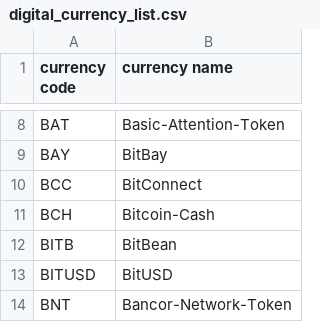
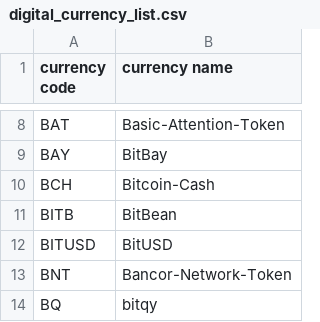
Before and after one commit to iamvictorli/ChartCrypto, a CSV file: digital_currency_list.csv, drawn as a sheet; only a part is shown, gaps mark what is left out; the shorter side is filled out with more unchanged rows; the diff names each change by its address in the sheet, - before the commit and + after, or states it on an @@ line.

```diff
--- a/digital_currency_list.csv
+++ b/digital_currency_list.csv
-row 10: BCC | BitConnect
```
Also changed, not shown: 4 other files.
